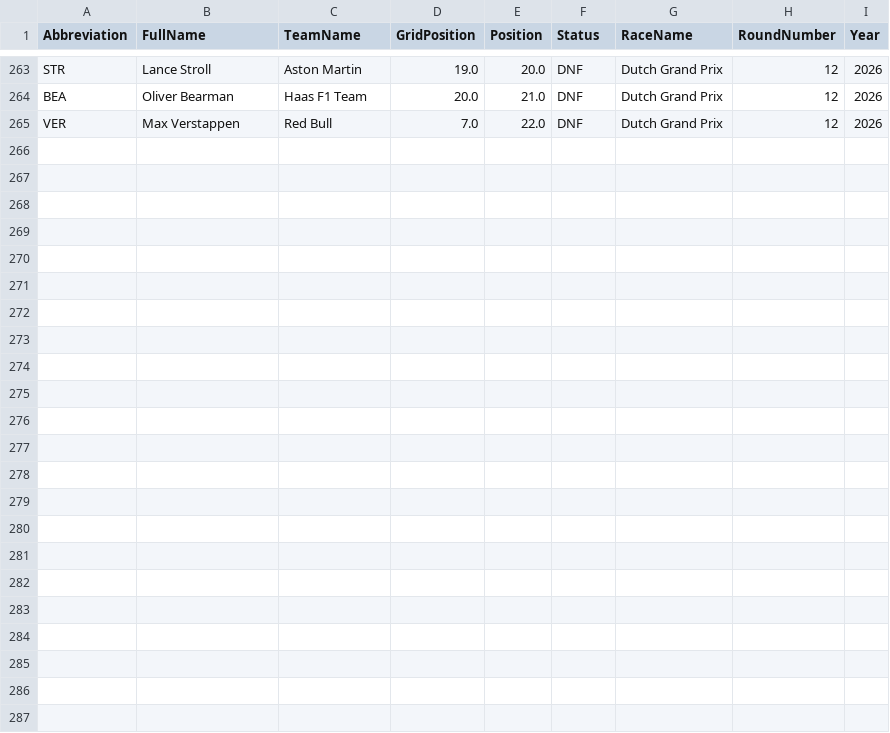
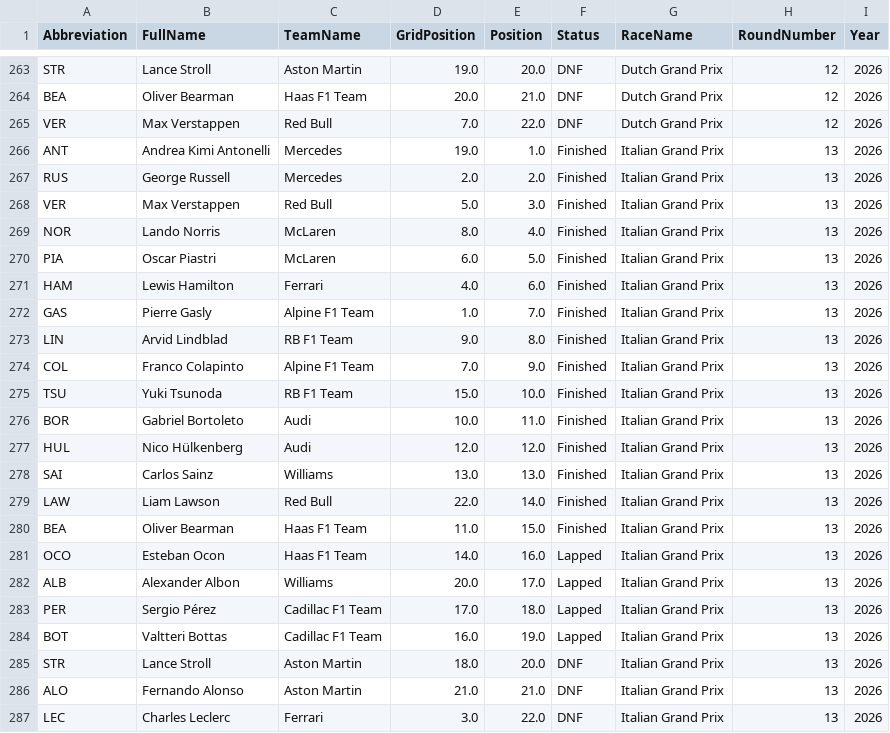
Before and after one commit to pyyroo-a/Formula-1-Fantasy-Predictor, a CSV file: data/processed/race_results_2026.csv, drawn as a sheet; only a part is shown, gaps mark what is left out.

```diff
--- a/data/processed/race_results_2026.csv
+++ b/data/processed/race_results_2026.csv
@@ -265 +265,23 @@ BEA,Oliver Bearman,Haas F1 Team,20.0,21.0,DNF,Dutch Grand Prix,12,2026
 VER,Max Verstappen,Red Bull,7.0,22.0,DNF,Dutch Grand Prix,12,2026
+ANT,Andrea Kimi Antonelli,Mercedes,19.0,1.0,Finished,Italian Grand Prix,13,2026
+RUS,George Russell,Mercedes,2.0,2.0,Finished,Italian Grand Prix,13,2026
+VER,Max Verstappen,Red Bull,5.0,3.0,Finished,Italian Grand Prix,13,2026
+NOR,Lando Norris,McLaren,8.0,4.0,Finished,Italian Grand Prix,13,2026
+PIA,Oscar Piastri,McLaren,6.0,5.0,Finished,Italian Grand Prix,13,2026
+HAM,Lewis Hamilton,Ferrari,4.0,6.0,Finished,Italian Grand Prix,13,2026
+GAS,Pierre Gasly,Alpine F1 Team,1.0,7.0,Finished,Italian Grand Prix,13,2026
+LIN,Arvid Lindblad,RB F1 Team,9.0,8.0,Finished,Italian Grand Prix,13,2026
+COL,Franco Colapinto,Alpine F1 Team,7.0,9.0,Finished,Italian Grand Prix,13,2026
+TSU,Yuki Tsunoda,RB F1 Team,15.0,10.0,Finished,Italian Grand Prix,13,2026
+BOR,Gabriel Bortoleto,Audi,10.0,11.0,Finished,Italian Grand Prix,13,2026
+HUL,Nico Hülkenberg,Audi,12.0,12.0,Finished,Italian Grand Prix,13,2026
+SAI,Carlos Sainz,Williams,13.0,13.0,Finished,Italian Grand Prix,13,2026
+LAW,Liam Lawson,Red Bull,22.0,14.0,Finished,Italian Grand Prix,13,2026
+BEA,Oliver Bearman,Haas F1 Team,11.0,15.0,Finished,Italian Grand Prix,13,2026
+OCO,Esteban Ocon,Haas F1 Team,14.0,16.0,Lapped,Italian Grand Prix,13,2026
+ALB,Alexander Albon,Williams,20.0,17.0,Lapped,Italian Grand Prix,13,2026
+PER,Sergio Pérez,Cadillac F1 Team,17.0,18.0,Lapped,Italian Grand Prix,13,2026
+BOT,Valtteri Bottas,Cadillac F1 Team,16.0,19.0,Lapped,Italian Grand Prix,13,2026
+STR,Lance Stroll,Aston Martin,18.0,20.0,DNF,Italian Grand Prix,13,2026
+ALO,Fernando Alonso,Aston Martin,21.0,21.0,DNF,Italian Grand Prix,13,2026
+LEC,Charles Leclerc,Ferrari,3.0,22.0,DNF,Italian Grand Prix,13,2026
```
Also changed, not shown: 2 other files.
